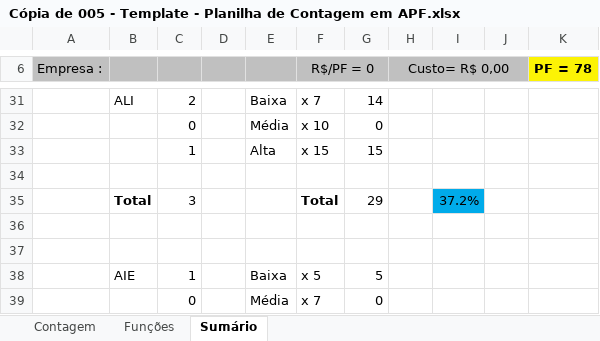
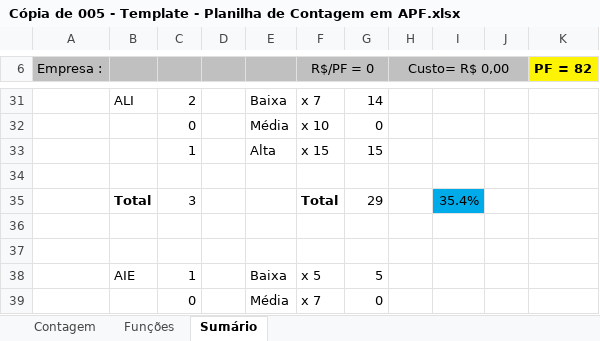
Before and after one commit to felipenami/SISCEI, an Excel workbook: 2-Requisitos/2.5-Planilha_de_Contagem/Cópia de 005 - Template - Planilha de Contagem em APF.xlsx, sheet Sumário, drawn as a sheet; only a part is shown, gaps mark what is left out; values as stored, in another font and other column widths than the file's, no borders; charts and pictures not drawn; the diff covers the shown part only; the diff names each change by its address in the sheet, - before the commit and + after, or states it on an @@ line.

```diff
--- a/2-Requisitos/2.5-Planilha_de_Contagem/Cópia de 005 - Template - Planilha de Contagem em APF.xlsx (sheet Sumário)
+++ b/2-Requisitos/2.5-Planilha_de_Contagem/Cópia de 005 - Template - Planilha de Contagem em APF.xlsx (sheet Sumário)
-K6: PF = 78
+K6: PF = 82
-I35: 37.2%
+I35: 35.4%
```
Also changed, not shown: 1 added row, 1 removed row and 10 edited cells elsewhere in this sheet, sheet Funções, sheet Contagem, formulas that keep their value, hidden cells, charts or pictures, 2 other files.
